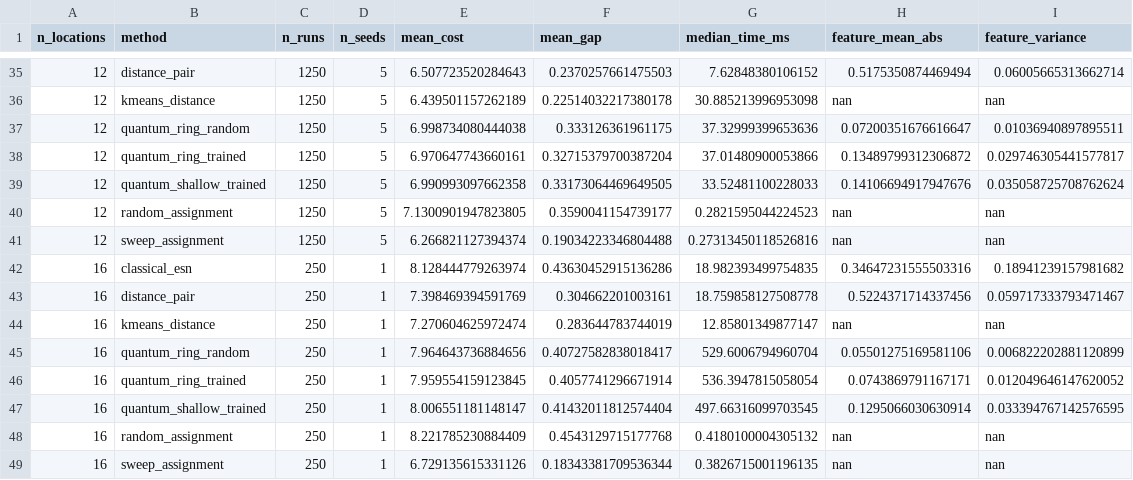
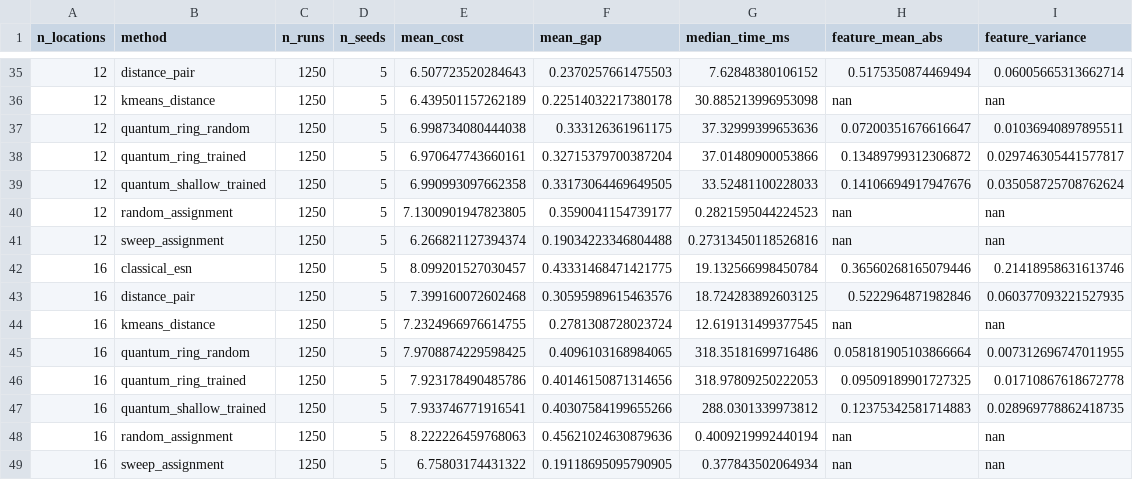
Before and after one commit to godly-raam/Quantum_QRC, a CSV file: results/aggregate/fair_benchmark_summary.csv, drawn as a sheet; only a part is shown, gaps mark what is left out.

Commit message:
feat(results): complete five-seed sixteen-qubit benchmark Co-authored-by: monkeycode-ai <monkeycode-ai@chaitin.com>

```diff
--- a/results/aggregate/fair_benchmark_summary.csv
+++ b/results/aggregate/fair_benchmark_summary.csv
@@ -41,9 +41,9 @@ n_locations,method,n_runs,n_seeds,mean_cost,mean_gap,median_time_ms,feature_mean
 12,sweep_assignment,1250,5,6.266821127394374,0.19034223346804488,0.27313450118526816,nan,nan
-16,classical_esn,250,1,8.128444779263974,0.43630452915136286,18.982393499754835,0.34647231555503316,0.18941239157981682
-16,distance_pair,250,1,7.398469394591769,0.304662201003161,18.759858127508778,0.5224371714337456,0.059717333793471467
-16,kmeans_distance,250,1,7.270604625972474,0.283644783744019,12.85801349877147,nan,nan
-16,quantum_ring_random,250,1,7.964643736884656,0.40727582838018417,529.6006794960704,0.05501275169581106,0.006822202881120899
-16,quantum_ring_trained,250,1,7.959554159123845,0.4057741296671914,536.3947815058054,0.0743869791167171,0.012049646147620052
-16,quantum_shallow_trained,250,1,8.006551181148147,0.41432011812574404,497.66316099703545,0.1295066030630914,0.033394767142576595
-16,random_assignment,250,1,8.221785230884409,0.4543129715177768,0.4180100004305132,nan,nan
-16,sweep_assignment,250,1,6.729135615331126,0.18343381709536344,0.3826715001196135,nan,nan
+16,classical_esn,1250,5,8.099201527030457,0.43331468471421775,19.132566998450784,0.36560268165079446,0.21418958631613746
+16,distance_pair,1250,5,7.399160072602468,0.30595989615463576,18.724283892603125,0.5222964871982846,0.060377093221527935
+16,kmeans_distance,1250,5,7.2324966976614755,0.2781308728023724,12.619131499377545,nan,nan
+16,quantum_ring_random,1250,5,7.9708874229598425,0.4096103168984065,318.35181699716486,0.058181905103866664,0.007312696747011955
+16,quantum_ring_trained,1250,5,7.923178490485786,0.40146150871314656,318.97809250222053,0.09509189901727325,0.01710867618672778
+16,quantum_shallow_trained,1250,5,7.933746771916541,0.40307584199655266,288.0301339973812,0.12375342581714883,0.028969778862418735
+16,random_assignment,1250,5,8.222226459768063,0.45621024630879636,0.4009219992440194,nan,nan
+16,sweep_assignment,1250,5,6.75803174431322,0.19118695095790905,0.377843502064934,nan,nan
```
Also changed, not shown: results/aggregate/fair_benchmark_comparisons.csv, results/aggregate/fair_benchmark_decoder.csv, 15 other files.
